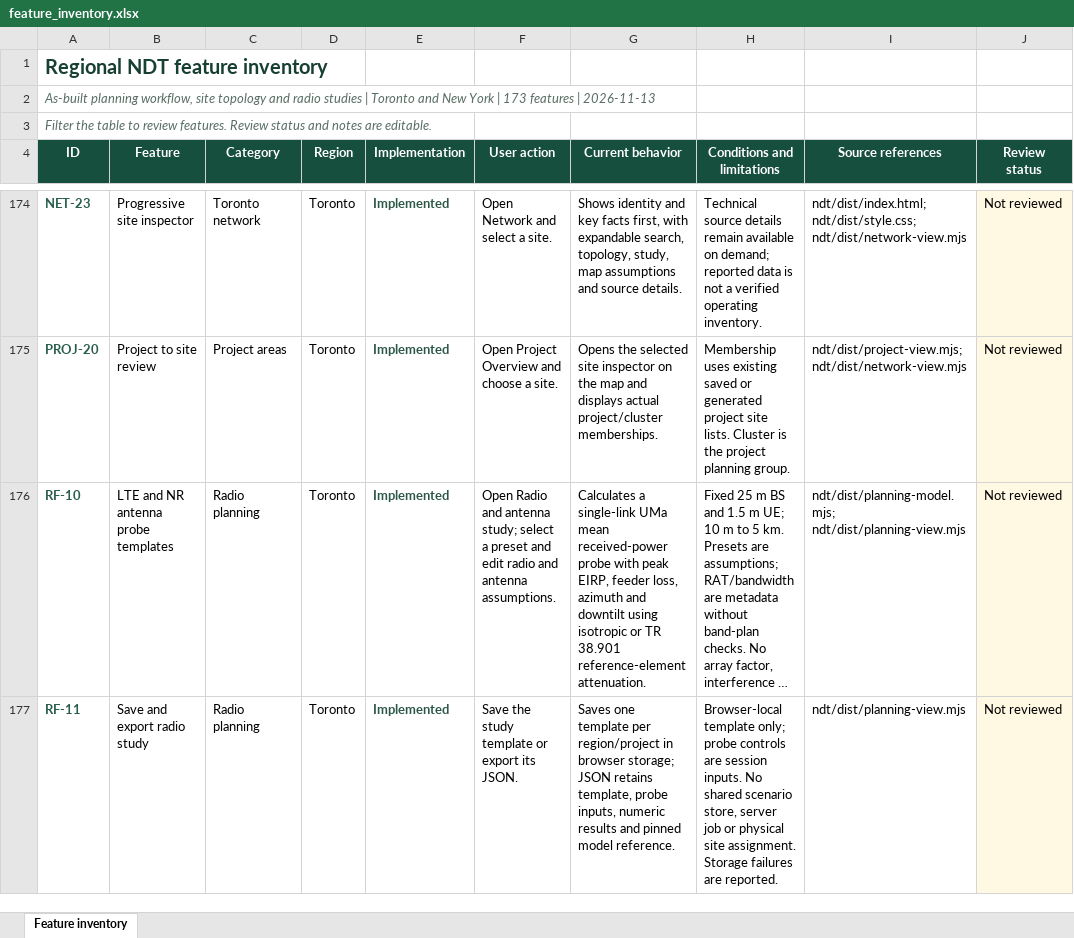
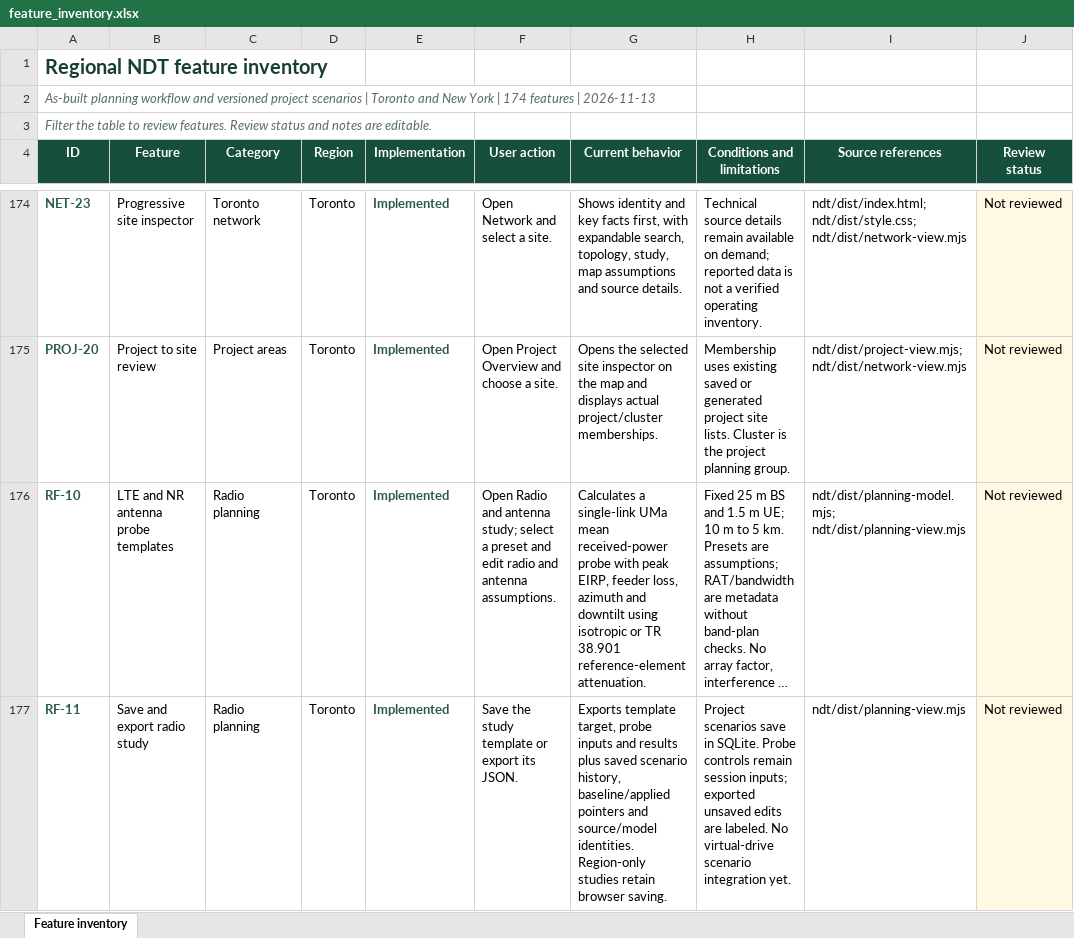
Before and after one commit to jangwonpark74/ndt, an Excel workbook: outputs/ndt-feature-inventory/feature_inventory.xlsx, sheet Feature inventory, drawn as a sheet; only a part is shown, gaps mark what is left out; long unchanged cells end in …; values as stored, in another font and other column widths than the file's, no borders; table styles not drawn; the diff covers the shown part only; the diff names each change by its address in the sheet, - before the commit and + after, or states it on an @@ line.

Commit message:
Persist versioned radio study scenarios
Add project-scoped immutable revisions, site overrides, baseline and applied pointers, optimistic conflict recovery, and source change checks. Preserve edits during pending saves and recover legacy browser templates. Stabilize Windows Playwright fixture launch and owned-process cleanup. Synchronize the 174-feature workbook and both Typst documents.

```diff
--- a/outputs/ndt-feature-inventory/feature_inventory.xlsx (sheet Feature inventory)
+++ b/outputs/ndt-feature-inventory/feature_inventory.xlsx (sheet Feature inventory)
-A2 (ID): As-built planning workflow, site topology and radio studies | Toronto and New York | 173 features |…
+A2 (ID): As-built planning workflow and versioned project scenarios | Toronto and New York | 174 features |…
-G177 (Current behavior): Saves one template per region/project in browser storage; JSON retains template, probe inputs, numeric results and pinned model reference.
+G177 (Current behavior): Exports template target, probe inputs and results plus saved scenario history, baseline/applied pointers and source/model identities. Region-only studies retain browser saving.
-H177 (Conditions and limitations): Browser-local template only; probe controls are session inputs. No shared scenario store, server job or physical site assignment. Storage failures are reported.
+H177 (Conditions and limitations): Project scenarios save in SQLite. Probe controls remain session inputs; exported unsaved edits are labeled. No virtual-drive scenario integration yet.
```
Also changed, not shown: 1 added row and 2 edited cells elsewhere in this sheet, 26 other files.
